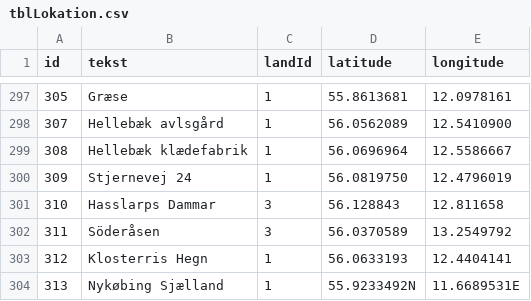
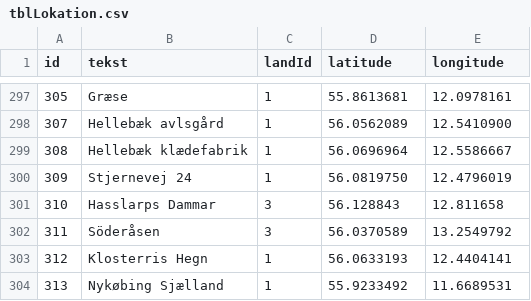
Before and after one commit to carapace-tech/nhsfugle, a CSV file: tblLokation.csv, drawn as a sheet; only a part is shown, gaps mark what is left out.

Commit message:
Add files via upload

```diff
--- a/tblLokation.csv
+++ b/tblLokation.csv
@@ -303,2 +303,2 @@
 "312","Klosterris Hegn ","1","56.0633193","12.4404141"
-"313","Nykøbing Sjælland ","1","55.9233492N","11.6689531E"
+"313","Nykøbing Sjælland ","1","55.9233492","11.6689531"
```
